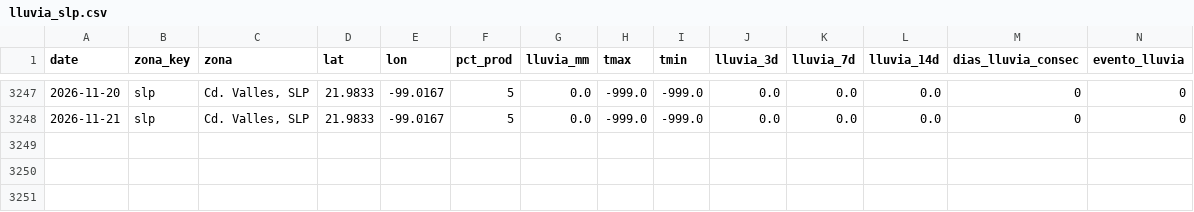
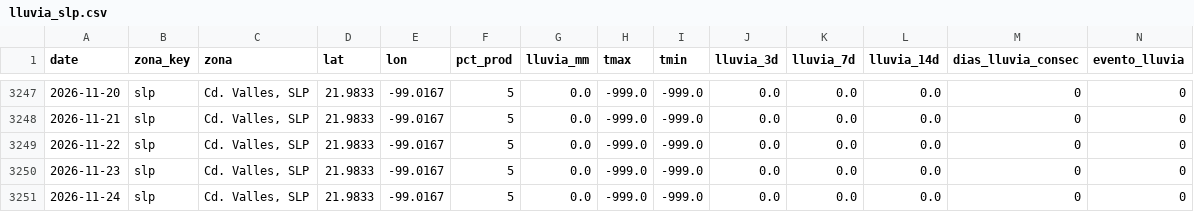
Before and after one commit to savic14/lime_intel, a CSV file: data/processed/lluvia_slp.csv, drawn as a sheet; only a part is shown, gaps mark what is left out.

```diff
--- a/data/processed/lluvia_slp.csv
+++ b/data/processed/lluvia_slp.csv
@@ -3248 +3248,4 @@ date,zona_key,zona,lat,lon,pct_prod,lluvia_mm,tmax,tmin,lluvia_3d,lluvia_7d,lluv
 2026-11-21,slp,"Cd. Valles, SLP",21.9833,-99.0167,5,0.0,-999.0,-999.0,0.0,0.0,0.0,0,0
+2026-11-22,slp,"Cd. Valles, SLP",21.9833,-99.0167,5,0.0,-999.0,-999.0,0.0,0.0,0.0,0,0
+2026-11-23,slp,"Cd. Valles, SLP",21.9833,-99.0167,5,0.0,-999.0,-999.0,0.0,0.0,0.0,0,0
+2026-11-24,slp,"Cd. Valles, SLP",21.9833,-99.0167,5,0.0,-999.0,-999.0,0.0,0.0,0.0,0,0
```
Also changed, not shown: data/processed/lluvia_mtt.csv, data/processed/lluvia_tabasco.csv, 7 other files.
